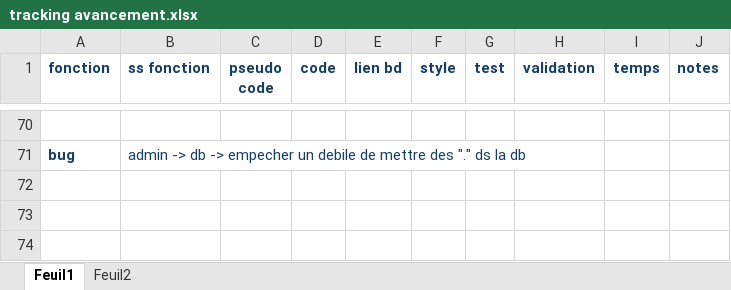
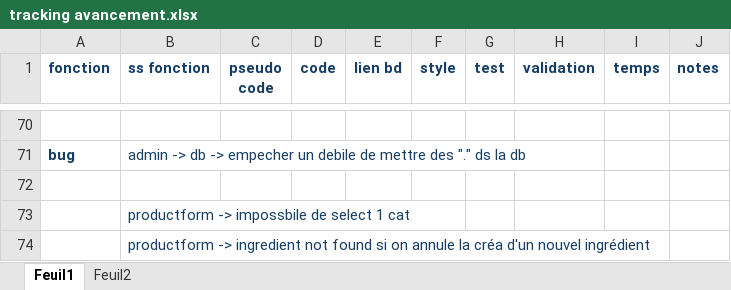
Before and after one commit to LaureDominguez/pate-du-chat-angular, an Excel workbook: tracking avancement.xlsx, sheet Feuil1, drawn as a sheet; only a part is shown, gaps mark what is left out; values as stored, in another font and other column widths than the file's, no borders; the diff names each change by its address in the sheet, - before the commit and + after, or states it on an @@ line.

Commit message:
cleaned code, fixed category display issues in product form

```diff
--- a/tracking avancement.xlsx (sheet Feuil1)
+++ b/tracking avancement.xlsx (sheet Feuil1)
+row 72: (empty)
+row 73:  | productform -> impossbile de select 1 cat
+row 74:  | productform -> ingredient not found si on annule la créa d'un nouvel ingrédient
```
Also changed, not shown: 4 other files.
